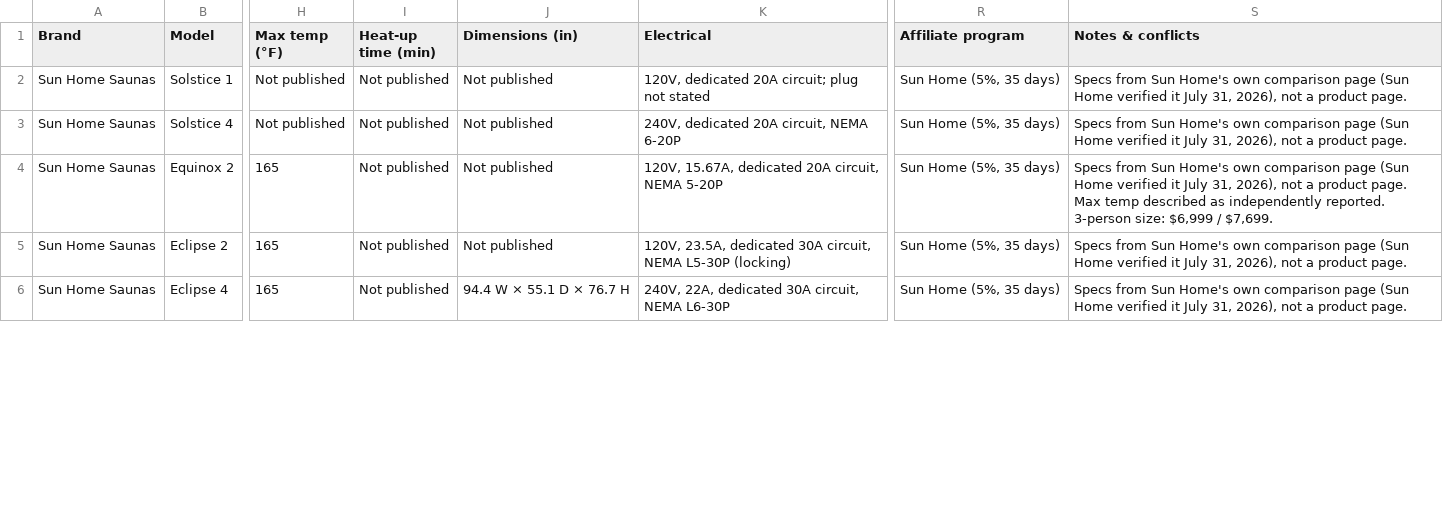
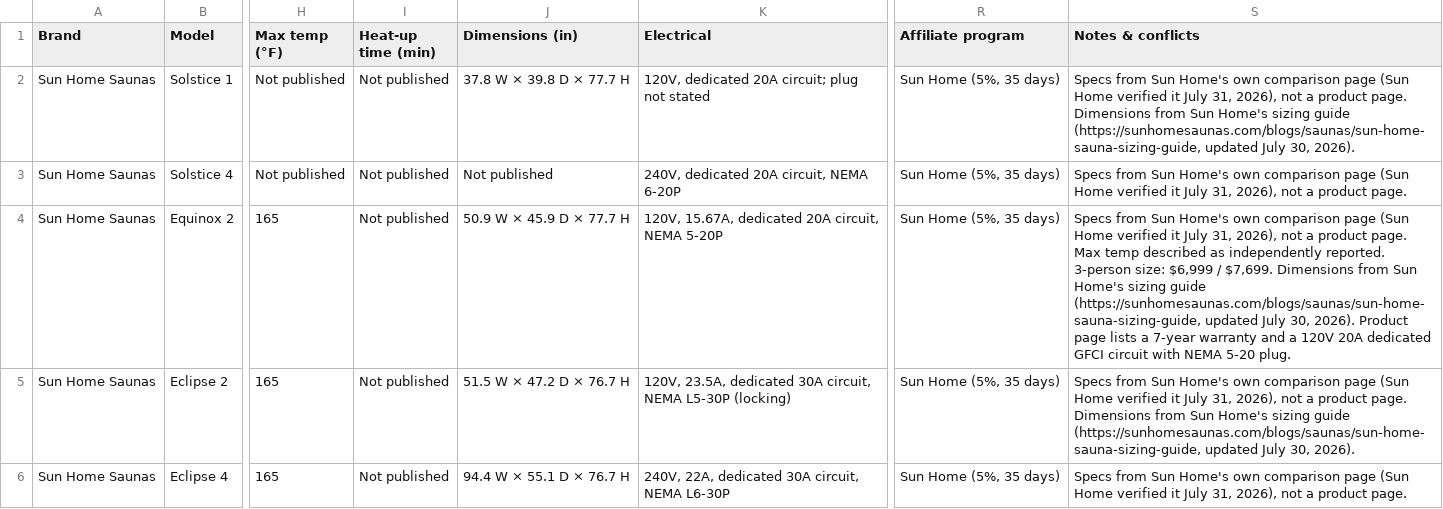
Before and after one commit to berrymanbn/contrast-index, a CSV file: data/saunas.csv, drawn as a sheet; only a part is shown, gaps mark what is left out; the diff covers the shown part only; the diff names each change by its address in the sheet, - before the commit and + after, or states it on an @@ line.

```diff
--- a/data/saunas.csv
+++ b/data/saunas.csv
-J2 (Dimensions (in)): Not published
+J2 (Dimensions (in)): 37.8 W × 39.8 D × 77.7 H
-S2 (Notes & conflicts): …product page.
+S2 (Notes & conflicts): …product page. Dimensions from Sun Home's sizing guide (https://sunhomesaunas.com/blogs/saunas/sun-home-sauna-sizing-guide, updated July 30, 2026).
-J4 (Dimensions (in)): Not published
+J4 (Dimensions (in)): 50.9 W × 45.9 D × 77.7 H
-S4 (Notes & conflicts): …/ $7,699.
+S4 (Notes & conflicts): …/ $7,699. Dimensions from Sun Home's sizing guide (https://sunhomesaunas.com/blogs/saunas/sun-home-sauna-sizing-guide, updated July 30, 2026). Product page lists a 7-year warranty and a 120V 20A dedicated GFCI circuit with NEMA 5-20 plug.
-J5 (Dimensions (in)): Not published
+J5 (Dimensions (in)): 51.5 W × 47.2 D × 76.7 H
-S5 (Notes & conflicts): …product page.
+S5 (Notes & conflicts): …product page. Dimensions from Sun Home's sizing guide (https://sunhomesaunas.com/blogs/saunas/sun-home-sauna-sizing-guide, updated July 30, 2026).
```
Also changed, not shown: 1 added row and 17 edited cells elsewhere in this file, 4 other files.
